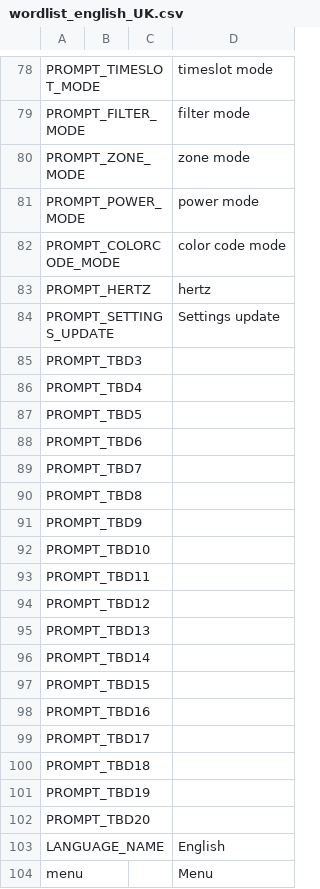
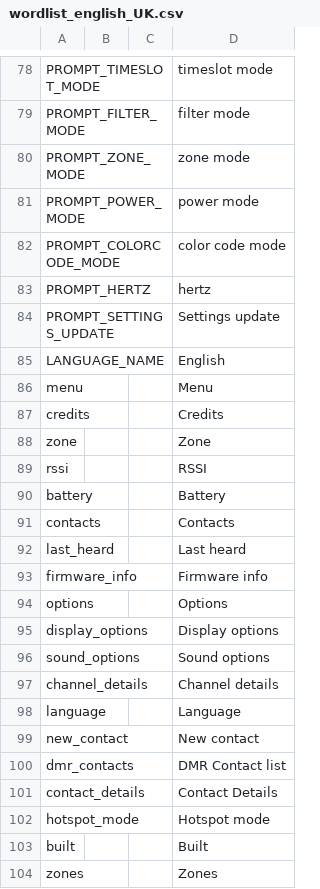
Before and after one commit to vk7js/voice-prompts, a CSV file: languages/english_UK/wordlist_english_UK.csv, drawn as a sheet; only a part is shown, gaps mark what is left out; the shorter side is filled out with more unchanged rows; the diff names each change by its address in the sheet, - before the commit and + after, or states it on an @@ line.

Commit message:
Remove TBD prompts to save space, becuase the header TOC was exceeded, and either the number of prompts needed to be decreased or the header size needed to be increased. Removing the TBD prompts seems to be the better option, we don't seem to need a pool of unallocated TBD prompts

```diff
--- a/languages/english_UK/wordlist_english_UK.csv
+++ b/languages/english_UK/wordlist_english_UK.csv
-row 85: PROMPT_TBD3
-row 86: PROMPT_TBD4
-row 87: PROMPT_TBD5
-row 88: PROMPT_TBD6
-row 89: PROMPT_TBD7
-row 90: PROMPT_TBD8
-row 91: PROMPT_TBD9
-row 92: PROMPT_TBD10
-row 93: PROMPT_TBD11
-row 94: PROMPT_TBD12
-row 95: PROMPT_TBD13
-row 96: PROMPT_TBD14
-row 97: PROMPT_TBD15
-row 98: PROMPT_TBD16
-row 99: PROMPT_TBD17
-row 100: PROMPT_TBD18
-row 101: PROMPT_TBD19
-row 102: PROMPT_TBD20
```
Also changed, not shown: languages/catalan/wordlist_catalan.csv, languages/chinese/wordlist_chinese.csv, 14 other files.
